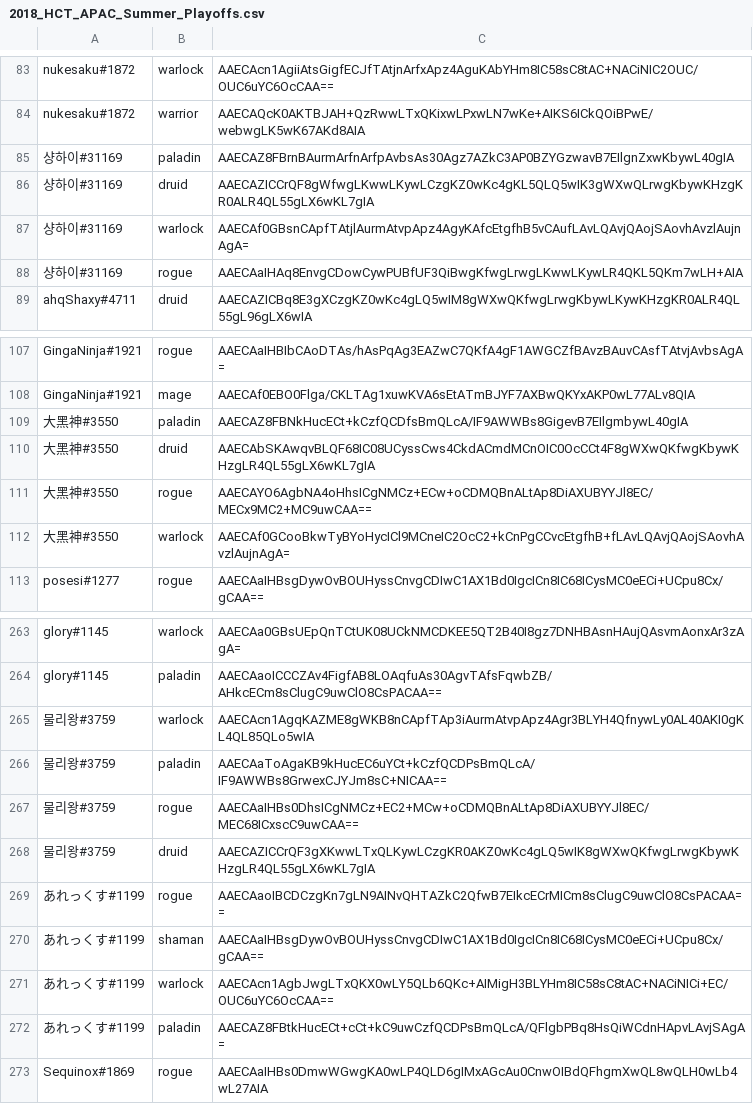
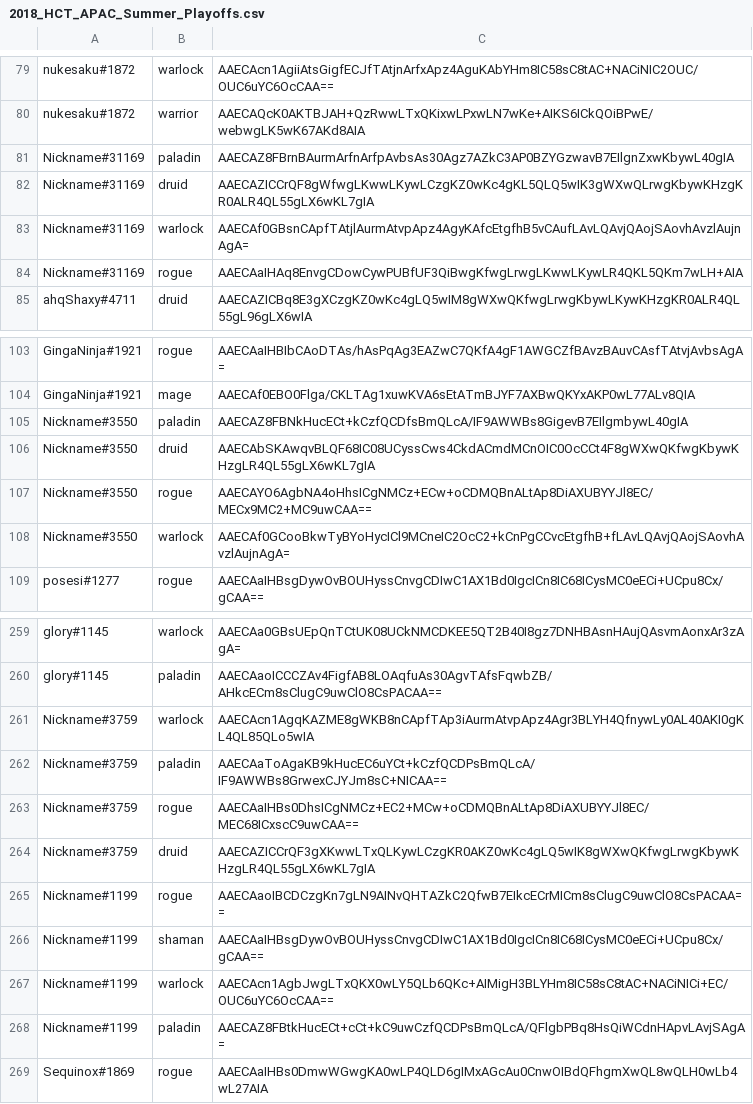
Before and after one commit to jegutman/hearthstone_decks, a CSV file: PlayoffLoader/2018_HCT_APAC_Summer_Playoffs.csv, drawn as a sheet; only a part is shown, gaps mark what is left out; addresses are those after the commit; the diff covers the shown part only; the diff names each change by its address in the sheet, - before the commit and + after, or states it on an @@ line.

```diff
--- a/PlayoffLoader/2018_HCT_APAC_Summer_Playoffs.csv
+++ b/PlayoffLoader/2018_HCT_APAC_Summer_Playoffs.csv
-A81:A84: 샹하이#31169
+A81:A84: Nickname#31169
-A105:A108: 大黑神#3550
+A105:A108: Nickname#3550
-A261:A264: 물리왕#3759
+A261:A264: Nickname#3759
-A265:A268: あれっくす#1199
+A265:A268: Nickname#1199
```
Also changed, not shown: 4 removed rows and 24 edited cells elsewhere in this file, 21 other files.
